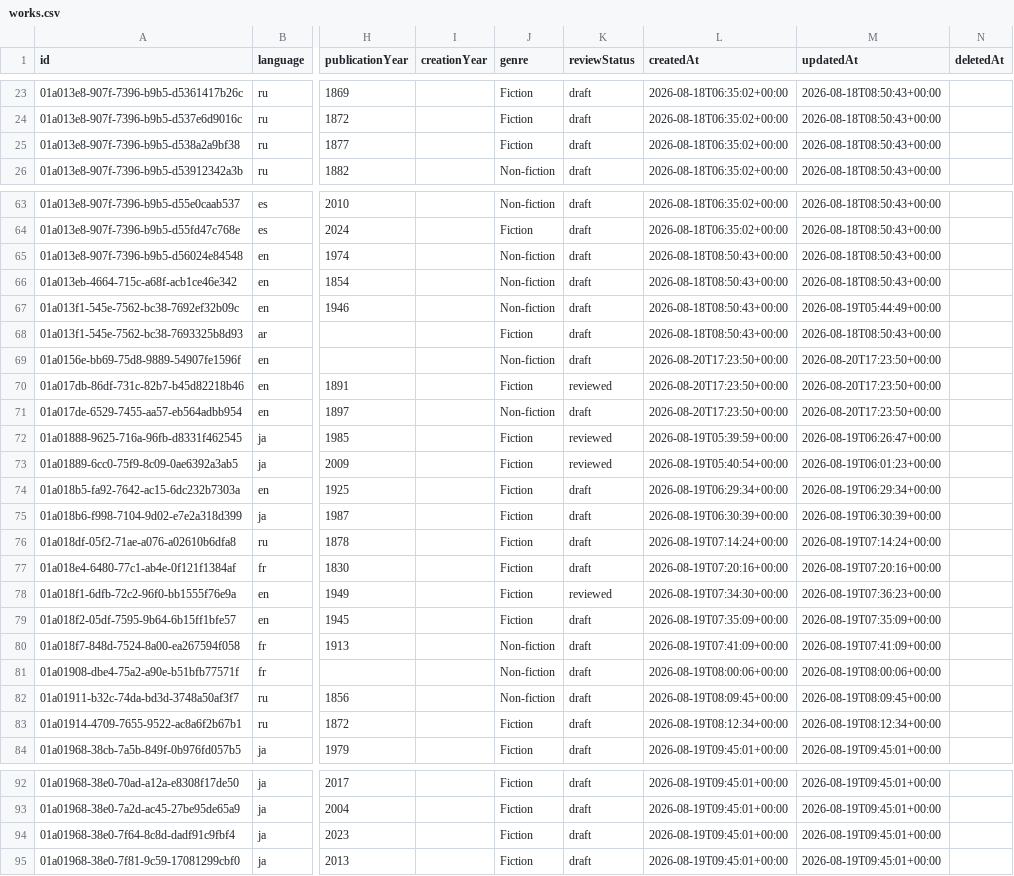
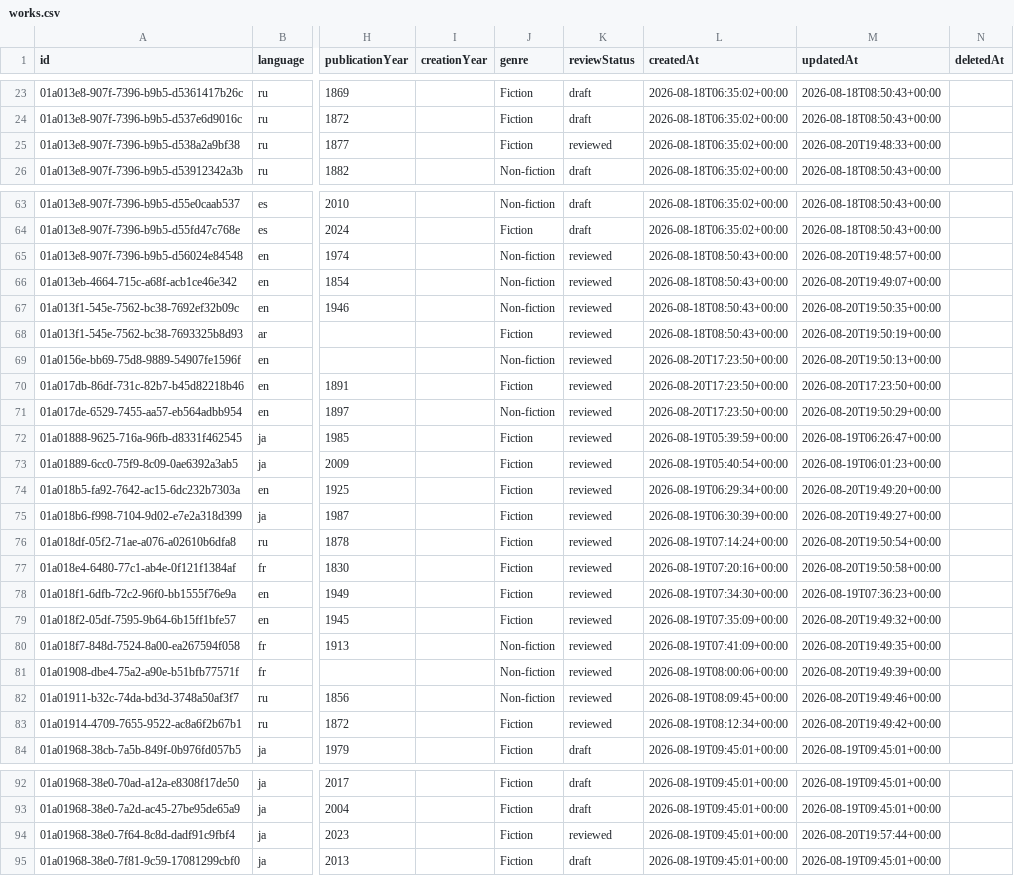
Before and after one commit to threekd/echo-graph, a CSV file: data/export/works.csv, drawn as a sheet; only a part is shown, gaps mark what is left out; the diff names each change by its address in the sheet, - before the commit and + after, or states it on an @@ line.

```diff
--- a/data/export/works.csv
+++ b/data/export/works.csv
-K25 (reviewStatus): draft
+K25 (reviewStatus): reviewed
-M25 (updatedAt): 2026-08-18T08:50:43+00:00
+M25 (updatedAt): 2026-08-20T19:48:33+00:00
-K65:K69 (reviewStatus): draft
+K65:K69 (reviewStatus): reviewed
-M65 (updatedAt): 2026-08-18T08:50:43+00:00
+M65 (updatedAt): 2026-08-20T19:48:57+00:00
-M66 (updatedAt): 2026-08-18T08:50:43+00:00
+M66 (updatedAt): 2026-08-20T19:49:07+00:00
-M67 (updatedAt): 2026-08-19T05:44:49+00:00
+M67 (updatedAt): 2026-08-20T19:50:35+00:00
-M68 (updatedAt): 2026-08-18T08:50:43+00:00
+M68 (updatedAt): 2026-08-20T19:50:19+00:00
-M69 (updatedAt): 2026-08-20T17:23:50+00:00
+M69 (updatedAt): 2026-08-20T19:50:13+00:00
-K71 (reviewStatus): draft
+K71 (reviewStatus): reviewed
-M71 (updatedAt): 2026-08-20T17:23:50+00:00
+M71 (updatedAt): 2026-08-20T19:50:29+00:00
-K74:K77 (reviewStatus): draft
+K74:K77 (reviewStatus): reviewed
-M74 (updatedAt): 2026-08-19T06:29:34+00:00
+M74 (updatedAt): 2026-08-20T19:49:20+00:00
-M75 (updatedAt): 2026-08-19T06:30:39+00:00
+M75 (updatedAt): 2026-08-20T19:49:27+00:00
-M76 (updatedAt): 2026-08-19T07:14:24+00:00
+M76 (updatedAt): 2026-08-20T19:50:54+00:00
-M77 (updatedAt): 2026-08-19T07:20:16+00:00
+M77 (updatedAt): 2026-08-20T19:50:58+00:00
-K79:K83 (reviewStatus): draft
+K79:K83 (reviewStatus): reviewed
-M79 (updatedAt): 2026-08-19T07:35:09+00:00
+M79 (updatedAt): 2026-08-20T19:49:32+00:00
-M80 (updatedAt): 2026-08-19T07:41:09+00:00
+M80 (updatedAt): 2026-08-20T19:49:35+00:00
-M81 (updatedAt): 2026-08-19T08:00:06+00:00
+M81 (updatedAt): 2026-08-20T19:49:39+00:00
-M82 (updatedAt): 2026-08-19T08:09:45+00:00
+M82 (updatedAt): 2026-08-20T19:49:46+00:00
-M83 (updatedAt): 2026-08-19T08:12:34+00:00
+M83 (updatedAt): 2026-08-20T19:49:42+00:00
-K94 (reviewStatus): draft
+K94 (reviewStatus): reviewed
-M94 (updatedAt): 2026-08-19T09:45:01+00:00
+M94 (updatedAt): 2026-08-20T19:57:44+00:00
```
Also changed, not shown: 8 other files.
